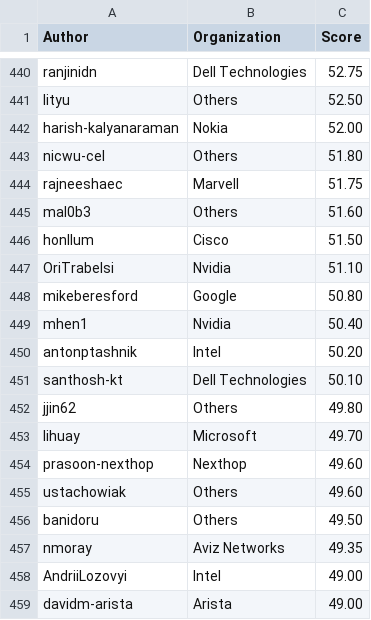
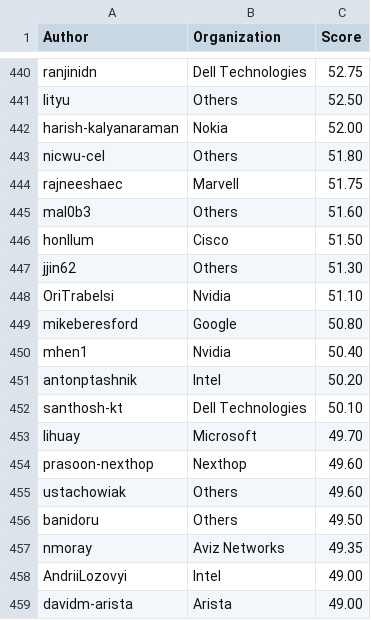
Before and after one commit to sonic-net/sonic-tsc, a CSV file: sii_author_predict.csv, drawn as a sheet; only a part is shown, gaps mark what is left out; removed rows and columns are numbered as before the commit, all else as after; the diff names each change by its address in the sheet, - before the commit and + after, or states it on an @@ line.

Commit message:
[automation] Update Sii Score by azure pipeline.

```diff
--- a/sii_author_predict.csv
+++ b/sii_author_predict.csv
+row 447: jjin62 | Others | 51.30
-row 452: jjin62 | Others | 49.80
```
Also changed, not shown: sii_org_predict.csv.
